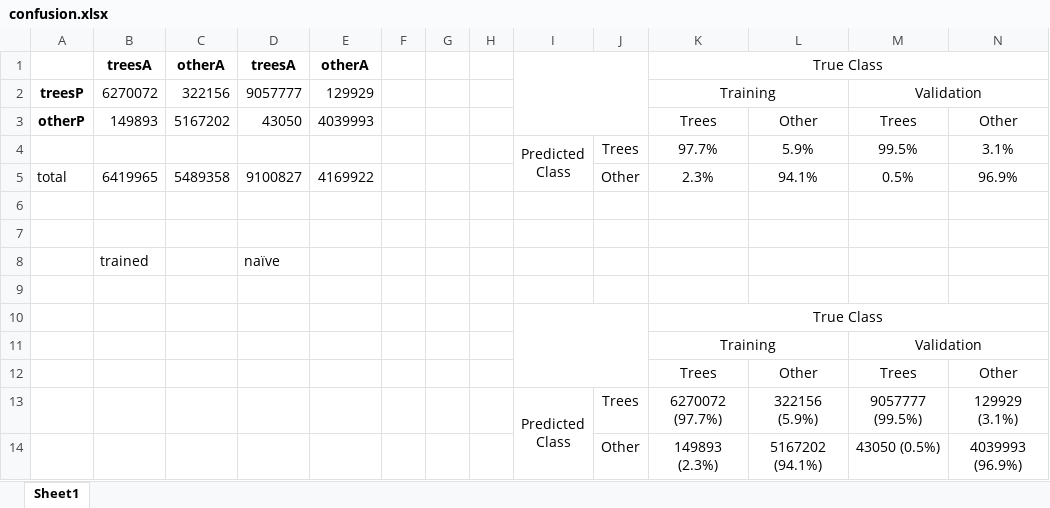
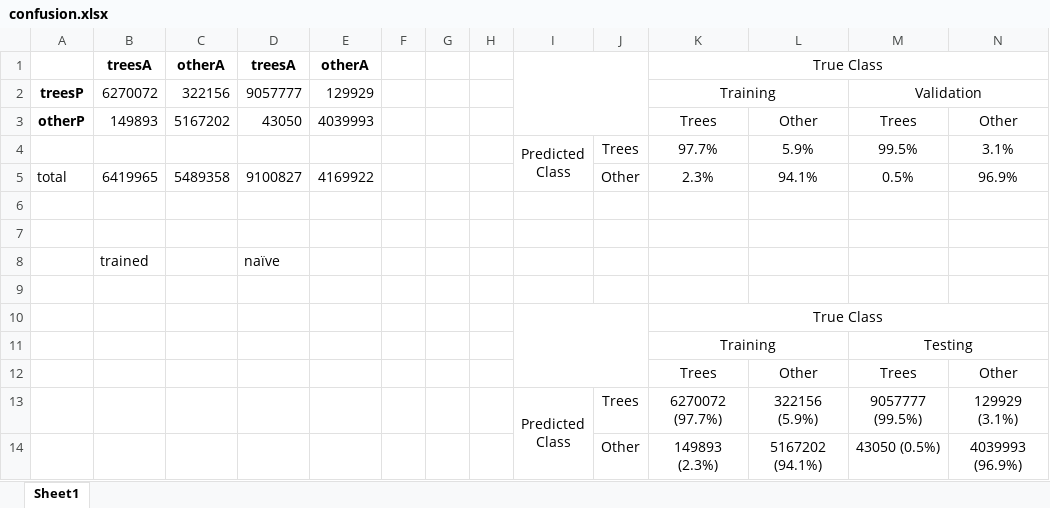
Before and after one commit to rsjones94/riparian-id, an Excel workbook: model_paper/confusion.xlsx, sheet Sheet1, drawn as a sheet; values as stored, in another font and other column widths than the file's, no borders; the diff names each change by its address in the sheet, - before the commit and + after, or states it on an @@ line.

```diff
--- a/model_paper/confusion.xlsx (sheet Sheet1)
+++ b/model_paper/confusion.xlsx (sheet Sheet1)
-M11: Validation
+M11: Testing
```
Also changed, not shown: model_paper/data_types.xlsx, model_paper/study_areas_pretty.xlsx, 8 other files.
